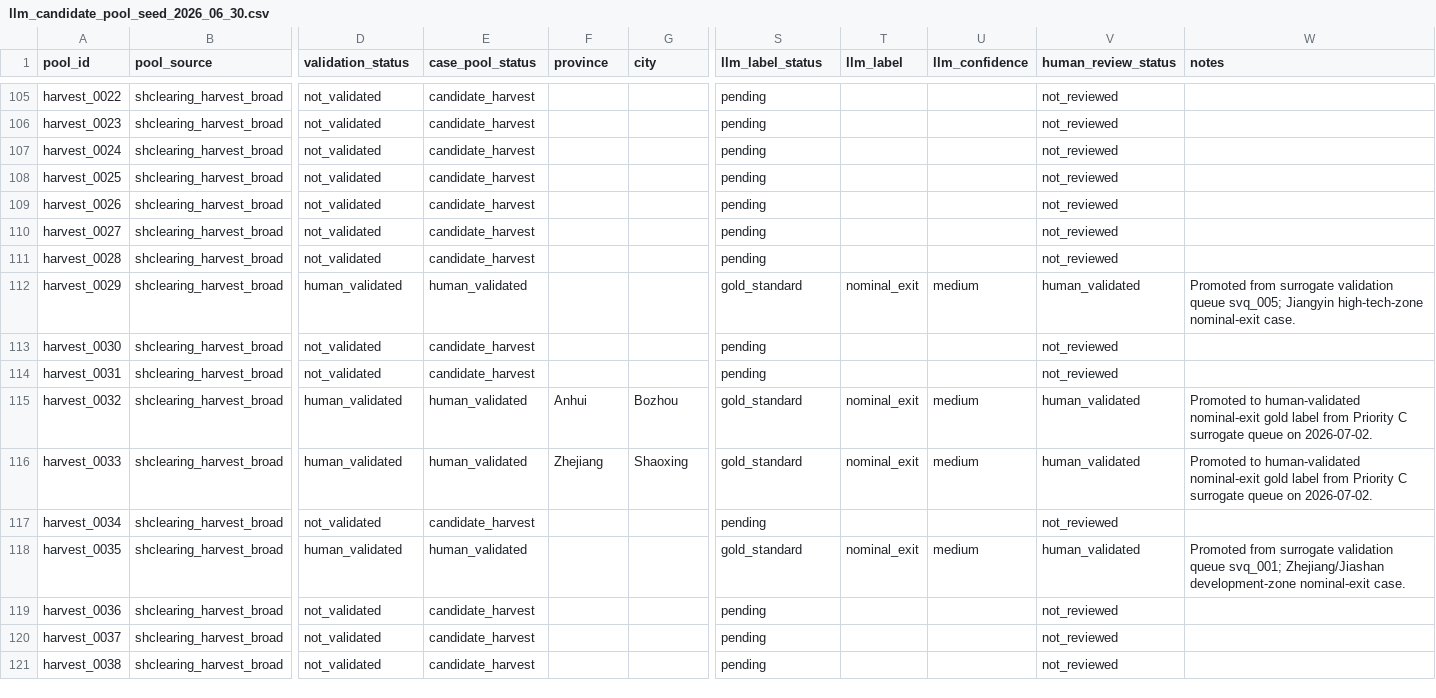
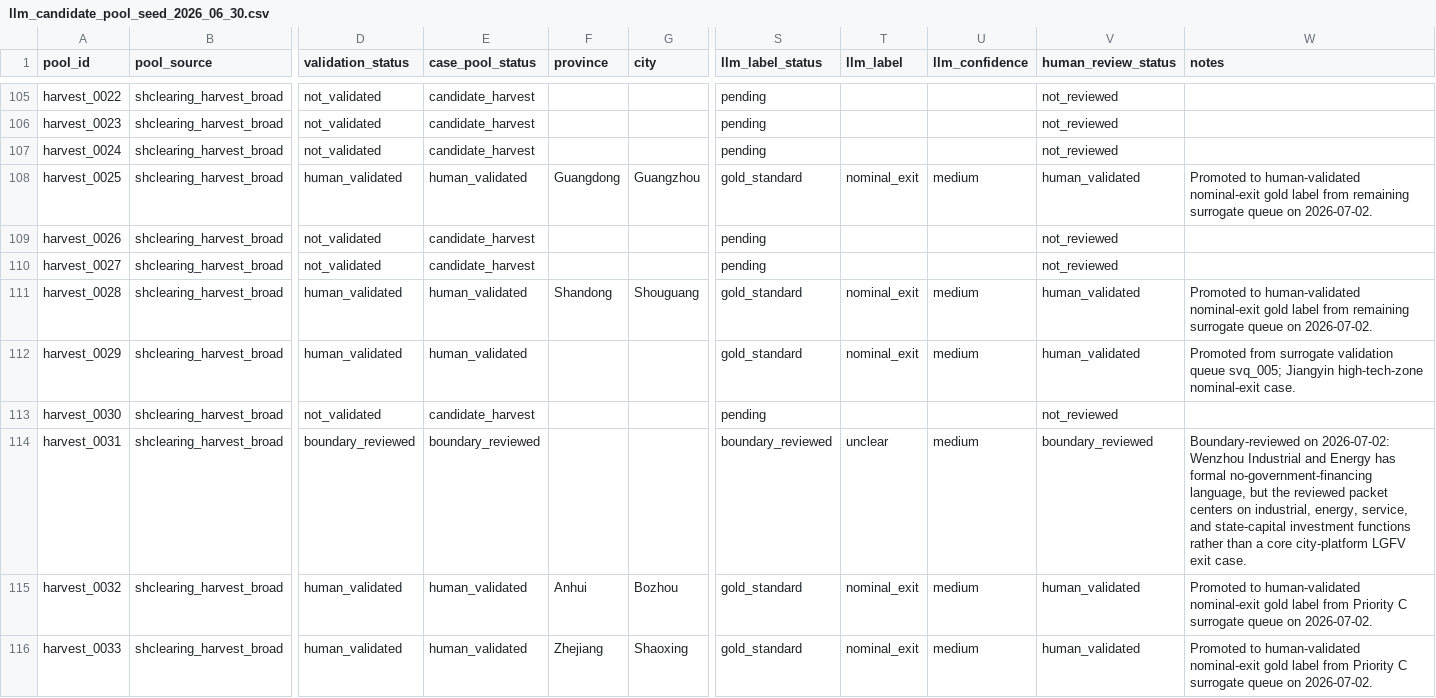
Before and after one commit to Shunyu1001/LGFV, a CSV file: data/analysis_inputs/llm_candidate_pool_seed_2026_06_30.csv, drawn as a sheet; only a part is shown, gaps mark what is left out; the shorter side is filled out with more unchanged rows; the diff covers the shown part only; the diff names each change by its address in the sheet, - before the commit and + after, or states it on an @@ line.

```diff
--- a/data/analysis_inputs/llm_candidate_pool_seed_2026_06_30.csv
+++ b/data/analysis_inputs/llm_candidate_pool_seed_2026_06_30.csv
-D108 (validation_status): not_validated
+D108 (validation_status): human_validated
-E108 (case_pool_status): candidate_harvest
+E108 (case_pool_status): human_validated
-F108 (province): (empty)
+F108 (province): Guangdong
-G108 (city): (empty)
+G108 (city): Guangzhou
-S108 (llm_label_status): pending
+S108 (llm_label_status): gold_standard
-T108 (llm_label): (empty)
+T108 (llm_label): nominal_exit
-U108 (llm_confidence): (empty)
+U108 (llm_confidence): medium
-V108 (human_review_status): not_reviewed
+V108 (human_review_status): human_validated
-W108 (notes): (empty)
+W108 (notes): Promoted to human-validated nominal-exit gold label from remaining surrogate queue on 2026-07-02.
-D111 (validation_status): not_validated
+D111 (validation_status): human_validated
-E111 (case_pool_status): candidate_harvest
+E111 (case_pool_status): human_validated
-F111 (province): (empty)
+F111 (province): Shandong
-G111 (city): (empty)
+G111 (city): Shouguang
-S111 (llm_label_status): pending
+S111 (llm_label_status): gold_standard
-T111 (llm_label): (empty)
+T111 (llm_label): nominal_exit
-U111 (llm_confidence): (empty)
+U111 (llm_confidence): medium
-V111 (human_review_status): not_reviewed
+V111 (human_review_status): human_validated
-W111 (notes): (empty)
+W111 (notes): Promoted to human-validated nominal-exit gold label from remaining surrogate queue on 2026-07-02.
-D114 (validation_status): not_validated
+D114 (validation_status): boundary_reviewed
-E114 (case_pool_status): candidate_harvest
+E114 (case_pool_status): boundary_reviewed
-S114 (llm_label_status): pending
+S114 (llm_label_status): boundary_reviewed
-T114 (llm_label): (empty)
+T114 (llm_label): unclear
-U114 (llm_confidence): (empty)
+U114 (llm_confidence): medium
-V114 (human_review_status): not_reviewed
+V114 (human_review_status): boundary_reviewed
-W114 (notes): (empty)
+W114 (notes): Boundary-reviewed on 2026-07-02: Wenzhou Industrial and Energy has formal no-government-financing language, but the reviewed packet centers on industrial, energy, service, and state-capital investment functions rather than a core city-platform LGFV exit case.
```
Also changed, not shown: 34 edited cells elsewhere in this file, data/analysis_inputs/codex_surrogate_labels_2026_07_02.csv, data/analysis_inputs/pilot_capacity_bin_exit_type.csv, 28 other files.
